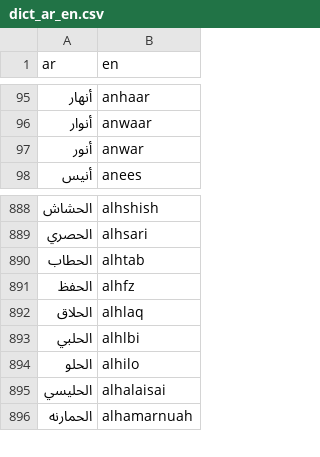
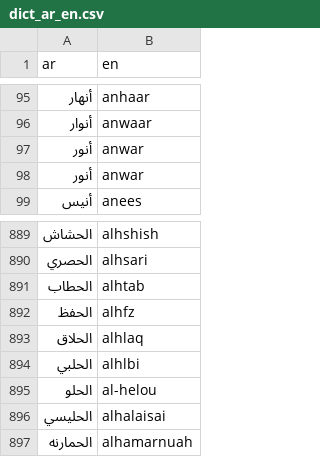
Before and after one commit to TechForPalestine/palestine-datasets, a CSV file: scripts/data/common/killed-in-gaza/data/dict_ar_en.csv, drawn as a sheet; only a part is shown, gaps mark what is left out.

Commit message:
tweak ar->en dict

```diff
--- a/scripts/data/common/killed-in-gaza/data/dict_ar_en.csv
+++ b/scripts/data/common/killed-in-gaza/data/dict_ar_en.csv
@@ -96,2 +96,3 @@ ar,en
 أنوار,anwaar
+أنور,anwar
 أنور,anwar
@@ -893,3 +894,3 @@ ar,en
 الحلبي,alhlbi
-الحلو,alhilo
+الحلو,al-helou
 الحليسي,alhalaisai
```
